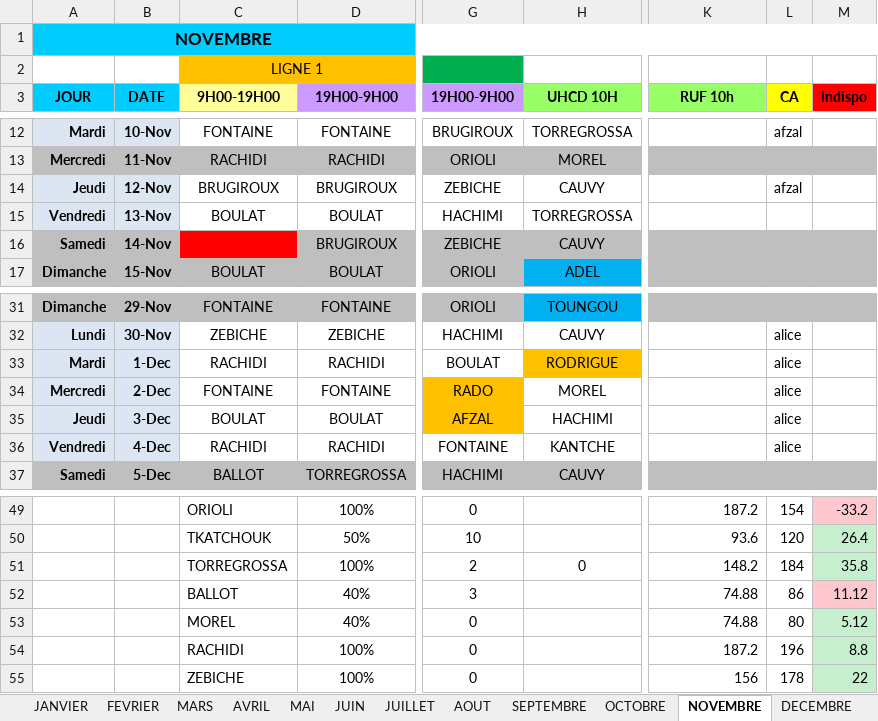
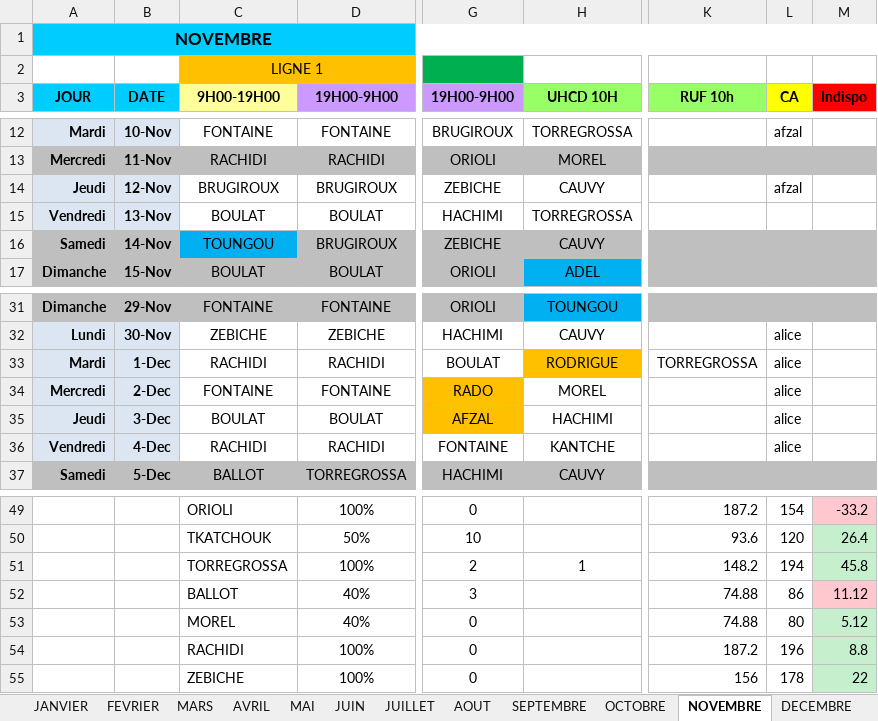
Before and after one commit to remytor-ux/planning-bsc-2026, an Excel workbook: data/BSC_Planning_2026V2.xlsx, sheet NOVEMBRE, drawn as a sheet; only a part is shown, gaps mark what is left out; values as stored, in another font and other column widths than the file's, no borders; the diff names each change by its address in the sheet, - before the commit and + after, or states it on an @@ line.

Commit message:
Sync planning depuis OneDrive

```diff
--- a/data/BSC_Planning_2026V2.xlsx (sheet NOVEMBRE)
+++ b/data/BSC_Planning_2026V2.xlsx (sheet NOVEMBRE)
-C16 (9H00-19H00): (empty)
+C16 (9H00-19H00): TOUNGOU
-C16 fill: #FF0000
+C16 fill: #00B0F0
-K33 (RUF 10h): (empty)
+K33 (RUF 10h): TORREGROSSA
-H51 (UHCD 10H): 0
+H51 (UHCD 10H): 1
-L51 (CA): 184
+L51 (CA): 194
-M51 (Indispo): 35.8
+M51 (Indispo): 45.8
```
Also changed, not shown: sheet DECEMBRE.
